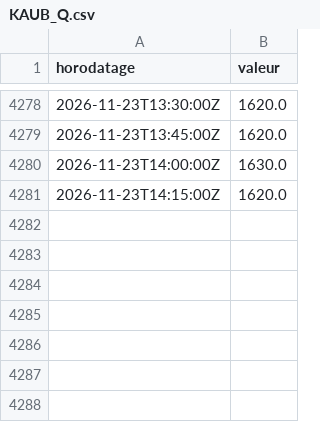
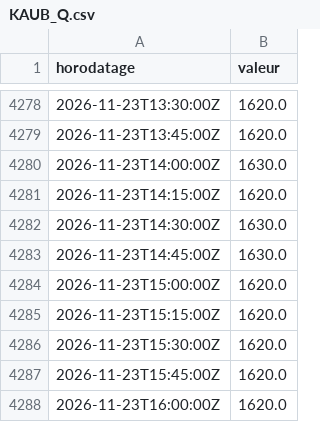
Before and after one commit to MaloRenoux/kaub, a CSV file: data/historique/pegelonline/KAUB_Q.csv, drawn as a sheet; only a part is shown, gaps mark what is left out; the diff names each change by its address in the sheet, - before the commit and + after, or states it on an @@ line.

```diff
--- a/data/historique/pegelonline/KAUB_Q.csv
+++ b/data/historique/pegelonline/KAUB_Q.csv
+row 4282: 2026-11-23T14:30:00Z | 1630.0
+row 4283: 2026-11-23T14:45:00Z | 1630.0
+row 4284: 2026-11-23T15:00:00Z | 1620.0
+row 4285: 2026-11-23T15:15:00Z | 1620.0
+row 4286: 2026-11-23T15:30:00Z | 1620.0
+row 4287: 2026-11-23T15:45:00Z | 1620.0
+row 4288: 2026-11-23T16:00:00Z | 1620.0
```
Also changed, not shown: data/historique/pegelonline/DUISBURG-RUHRORT_Q.csv, data/historique/pegelonline/DUISBURG-RUHRORT_W.csv, 5 other files.
